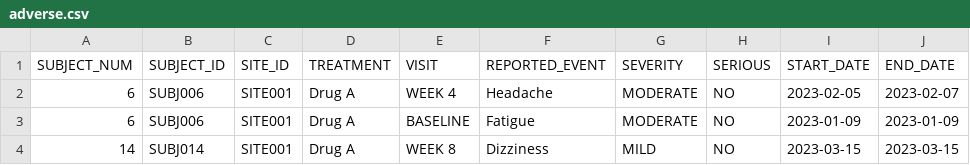
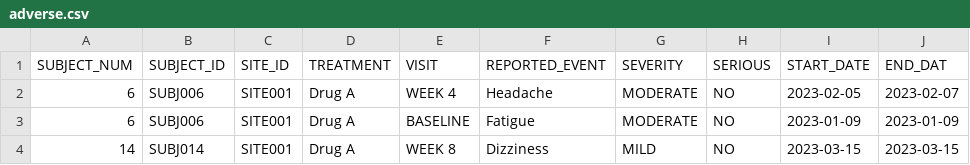
Before and after one commit to dtb1000/LORNA-Clinical-Trial, a CSV file: Raw CSV files/adverse.csv, drawn as a sheet; only a part is shown.

Commit message:
Update adverse.csv

```diff
--- a/Raw CSV files/adverse.csv
+++ b/Raw CSV files/adverse.csv
@@ -1,2 +1,2 @@
-SUBJECT_NUM,SUBJECT_ID,SITE_ID,TREATMENT,VISIT,REPORTED_EVENT,SEVERITY,SERIOUS,START_DATE,END_DATE
+SUBJECT_NUM,SUBJECT_ID,SITE_ID,TREATMENT,VISIT,REPORTED_EVENT,SEVERITY,SERIOUS,START_DATE,END_DAT
 6,SUBJ006,SITE001,Drug A,WEEK 4,Headache,MODERATE,NO,2023-02-05,2023-02-07
```
